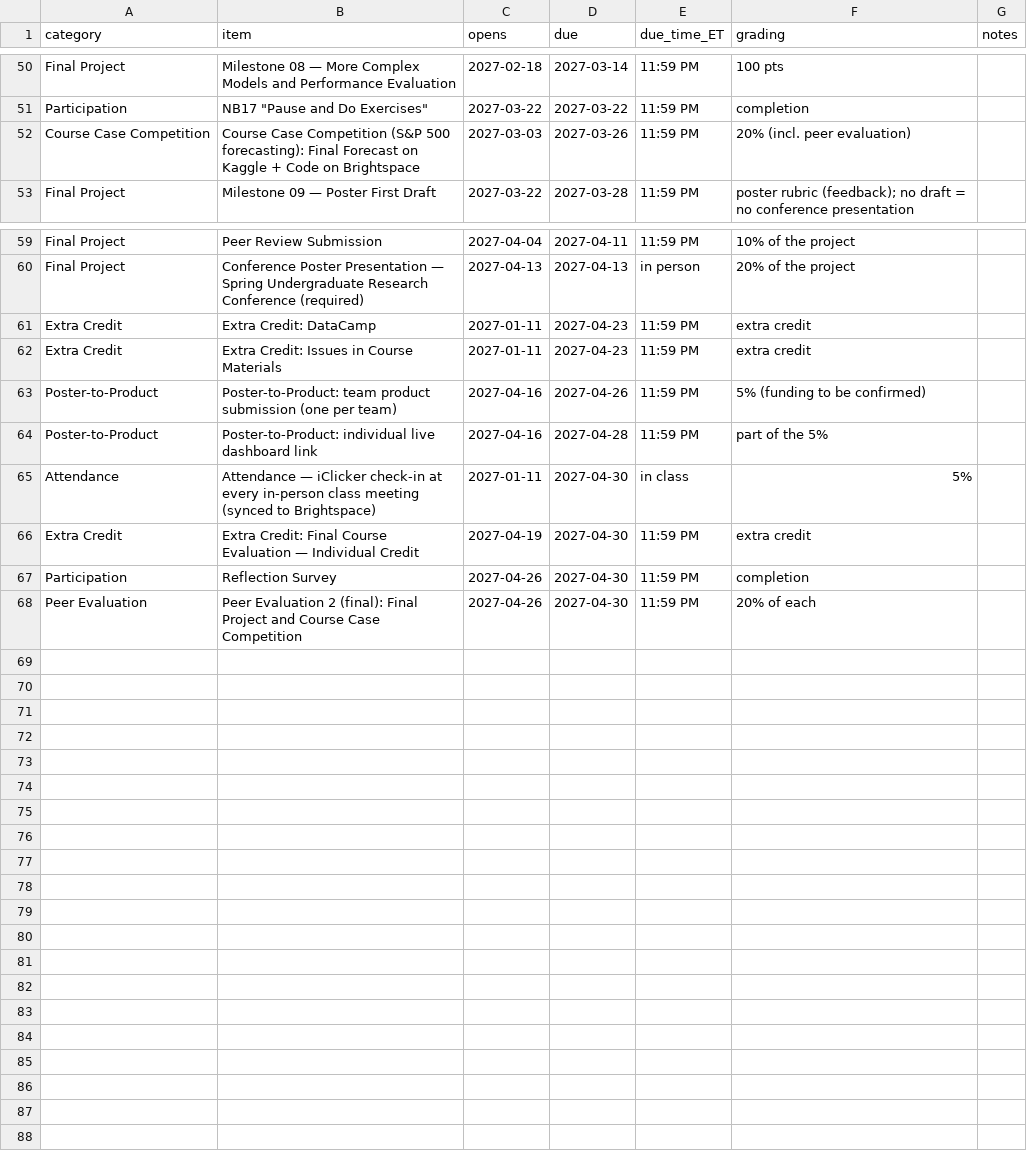
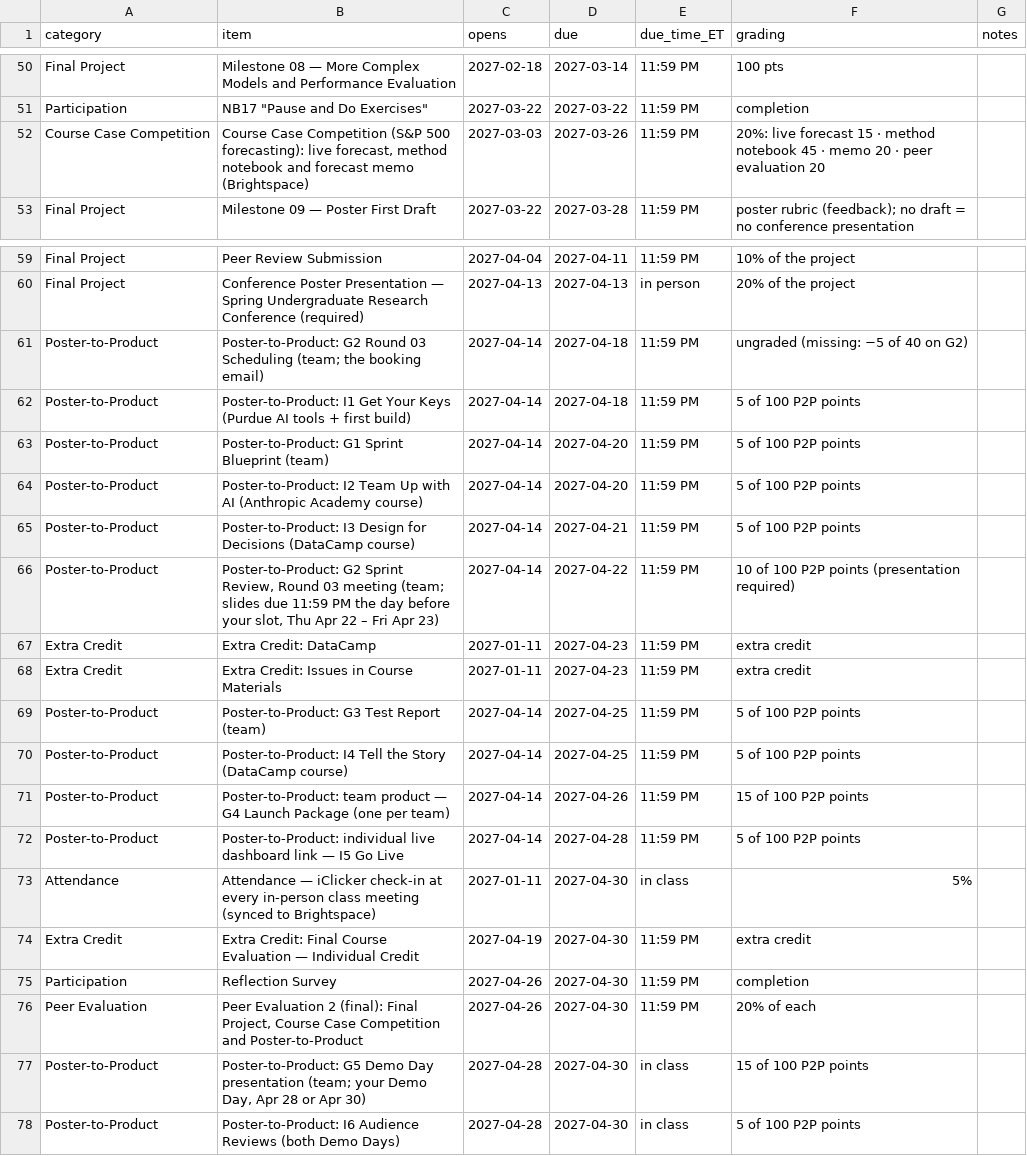
Before and after one commit to davi-moreira/2027S_predictive_analytics_QM474, a CSV file: _final_project/2027S/deadlines_2027S.csv, drawn as a sheet; only a part is shown, gaps mark what is left out.

```diff
--- a/_final_project/2027S/deadlines_2027S.csv
+++ b/_final_project/2027S/deadlines_2027S.csv
@@ -51,3 +51,3 @@ Final Project,Milestone 08 — More Complex Models and Performance Evaluation,20
 Participation,"NB17 ""Pause and Do Exercises""",2027-03-22,2027-03-22,11:59 PM,completion,
-Course Case Competition,Course Case Competition (S&P 500 forecasting): Final Forecast on Kaggle + Code on Brightspace,2027-03-03,2027-03-26,11:59 PM,20% (incl. peer evaluation),
+Course Case Competition,"Course Case Competition (S&P 500 forecasting): live forecast, method notebook and forecast memo (Brightspace)",2027-03-03,2027-03-26,11:59 PM,20%: live forecast 15 · method notebook 45 · memo 20 · peer evaluation 20,
 Final Project,Milestone 09 — Poster First Draft,2027-03-22,2027-03-28,11:59 PM,poster rubric (feedback); no draft = no conference presentation,
@@ -60,6 +60,14 @@ Final Project,Peer Review Submission,2027-04-04,2027-04-11,11:59 PM,10% of the p
 Final Project,Conference Poster Presentation — Spring Undergraduate Research Conference (required),2027-04-13,2027-04-13,in person,20% of the project,
+Poster-to-Product,Poster-to-Product: G2 Round 03 Scheduling (team; the booking email),2027-04-14,2027-04-18,11:59 PM,ungraded (missing: −5 of 40 on G2),
+Poster-to-Product,Poster-to-Product: I1 Get Your Keys (Purdue AI tools + first build),2027-04-14,2027-04-18,11:59 PM,5 of 100 P2P points,
+Poster-to-Product,Poster-to-Product: G1 Sprint Blueprint (team),2027-04-14,2027-04-20,11:59 PM,5 of 100 P2P points,
+Poster-to-Product,Poster-to-Product: I2 Team Up with AI (Anthropic Academy course),2027-04-14,2027-04-20,11:59 PM,5 of 100 P2P points,
+Poster-to-Product,Poster-to-Product: I3 Design for Decisions (DataCamp course),2027-04-14,2027-04-21,11:59 PM,5 of 100 P2P points,
+Poster-to-Product,"Poster-to-Product: G2 Sprint Review, Round 03 meeting (team; slides due 11:59 PM the day before your slot, Thu Apr 22 – Fri Apr 23)",2027-04-14,2027-04-22,11:59 PM,10 of 100 P2P points (presentation required),
 Extra Credit,Extra Credit: DataCamp,2027-01-11,2027-04-23,11:59 PM,extra credit,
 Extra Credit,Extra Credit: Issues in Course Materials,2027-01-11,2027-04-23,11:59 PM,extra credit,
-Poster-to-Product,Poster-to-Product: team product submission (one per team),2027-04-16,2027-04-26,11:59 PM,5% (funding to be confirmed),
-Poster-to-Product,Poster-to-Product: individual live dashboard link,2027-04-16,2027-04-28,11:59 PM,part of the 5%,
+Poster-to-Product,Poster-to-Product: G3 Test Report (team),2027-04-14,2027-04-25,11:59 PM,5 of 100 P2P points,
+Poster-to-Product,Poster-to-Product: I4 Tell the Story (DataCamp course),2027-04-14,2027-04-25,11:59 PM,5 of 100 P2P points,
+Poster-to-Product,Poster-to-Product: team product — G4 Launch Package (one per team),2027-04-14,2027-04-26,11:59 PM,15 of 100 P2P points,
+Poster-to-Product,Poster-to-Product: individual live dashboard link — I5 Go Live,2027-04-14,2027-04-28,11:59 PM,5 of 100 P2P points,
 Attendance,Attendance — iClicker check-in at every in-person class meeting (synced to Brightspace),2027-01-11,2027-04-30,in class,5%,
@@ -67,2 +75,4 @@ Extra Credit,Extra Credit: Final Course Evaluation — Individual Credit,2027-04
 Participation,Reflection Survey,2027-04-26,2027-04-30,11:59 PM,completion,
-Peer Evaluation,Peer Evaluation 2 (final): Final Project and Course Case Competition,2027-04-26,2027-04-30,11:59 PM,20% of each,
+Peer Evaluation,"Peer Evaluation 2 (final): Final Project, Course Case Competition and Poster-to-Product",2027-04-26,2027-04-30,11:59 PM,20% of each,
+Poster-to-Product,"Poster-to-Product: G5 Demo Day presentation (team; your Demo Day, Apr 28 or Apr 30)",2027-04-28,2027-04-30,in class,15 of 100 P2P points,
+Poster-to-Product,Poster-to-Product: I6 Audience Reviews (both Demo Days),2027-04-28,2027-04-30,in class,5 of 100 P2P points,
```
Also changed, not shown: 18 other files.
